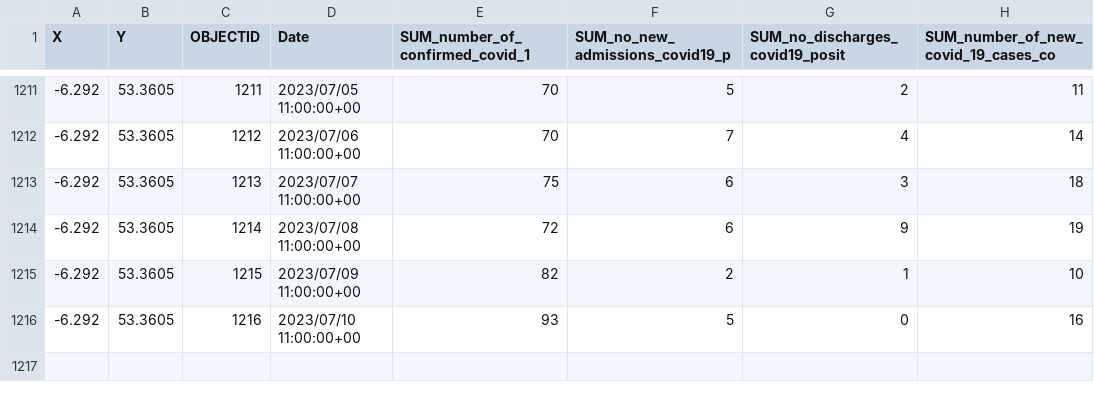
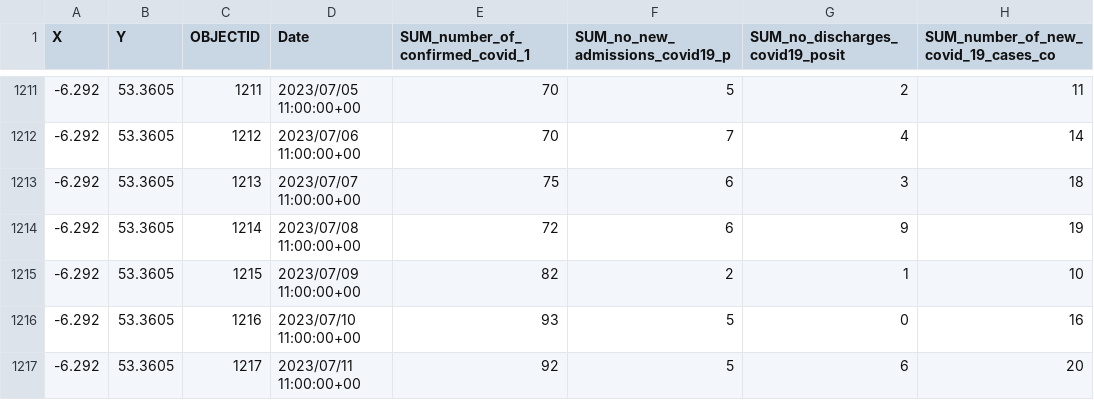
Before and after one commit to stephenc/2021-ireland-stats, a CSV file: data/COVID-19_SDU_Acute_Hospital_Time_Series_Summary.csv, drawn as a sheet; only a part is shown, gaps mark what is left out.

```diff
--- a/data/COVID-19_SDU_Acute_Hospital_Time_Series_Summary.csv
+++ b/data/COVID-19_SDU_Acute_Hospital_Time_Series_Summary.csv
@@ -1216 +1216,2 @@
 -6.292,53.3605,1216,2023/07/10 11:00:00+00,93,5,0,16
+-6.292,53.3605,1217,2023/07/11 11:00:00+00,92,5,6,20
```
Also changed, not shown: 1 other file.
